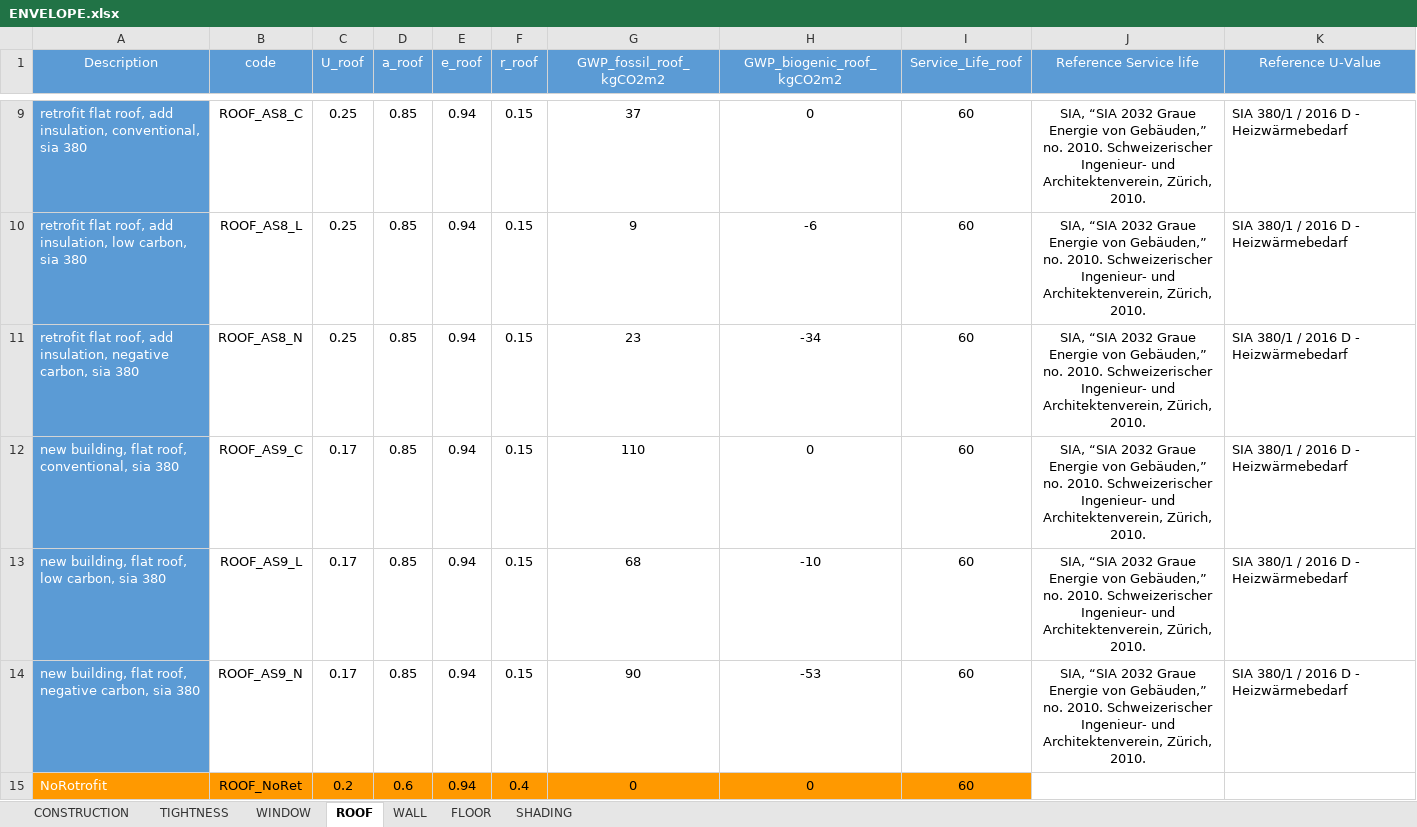
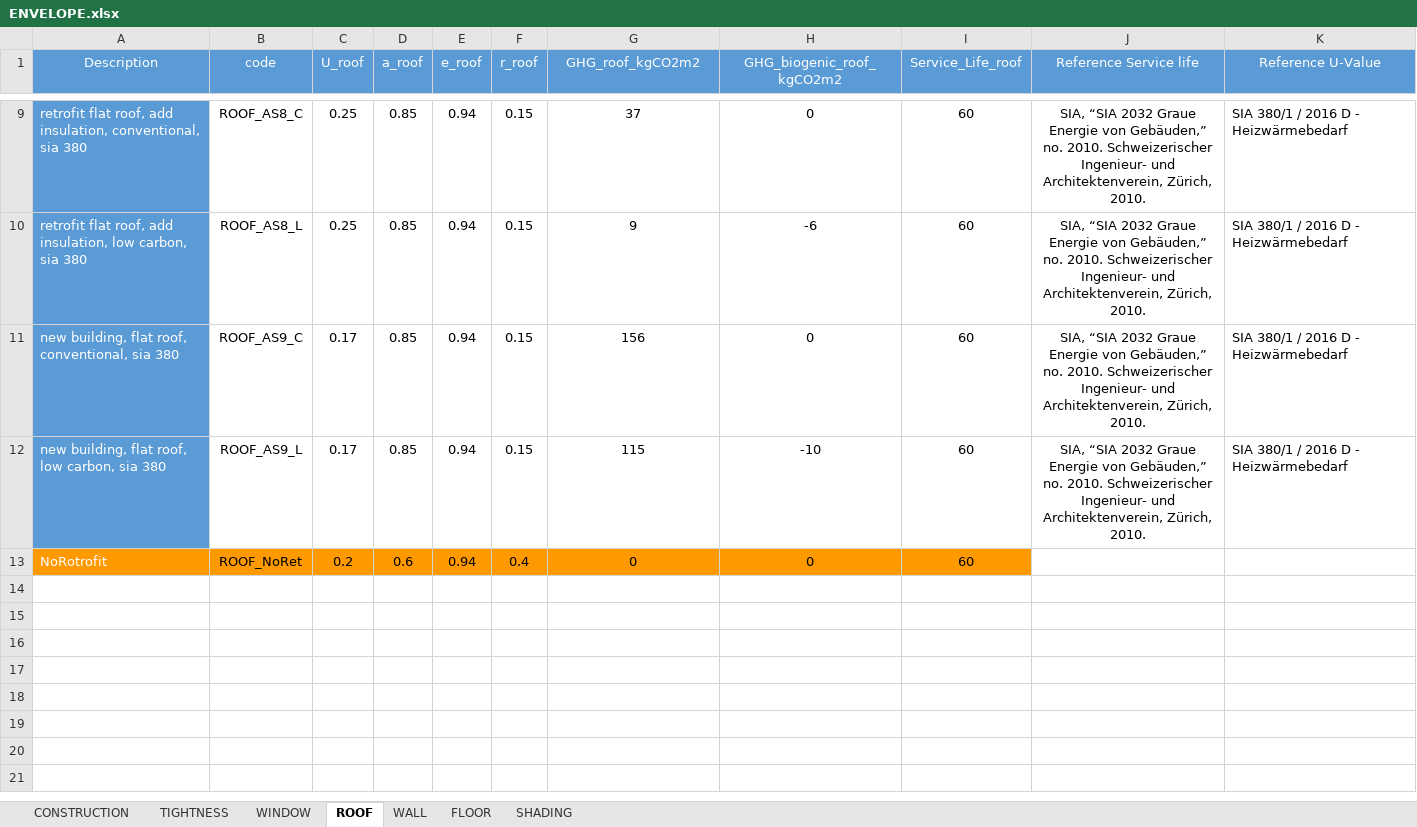
Before and after one commit to architecture-building-systems/CityEnergyAnalyst, an Excel workbook: cea/databases/CH/assemblies/ENVELOPE.xlsx, sheet ROOF, drawn as a sheet; only a part is shown, gaps mark what is left out; values as stored, in another font and other column widths than the file's, no borders; removed rows and columns are numbered as before the commit, all else as after; the diff names each change by its address in the sheet, - before the commit and + after, or states it on an @@ line.

```diff
--- a/cea/databases/CH/assemblies/ENVELOPE.xlsx (sheet ROOF)
+++ b/cea/databases/CH/assemblies/ENVELOPE.xlsx (sheet ROOF)
-G1: GWP_fossil_roof_kgCO2m2
+G1: GHG_roof_kgCO2m2
-H1: GWP_biogenic_roof_kgCO2m2
+H1: GHG_biogenic_roof_kgCO2m2
-row 11: retrofit flat roof, add insulation, negative carbon, sia 380 | ROOF_AS8_N | 0.25 | 0.85 | 0.94 | 0.15 | 23 | -34 | 60 | SIA, “SIA 2032 Graue Energie von Gebäuden,” no. 2010. Schweizerischer Ingenieur- und Architektenverein, Zürich, 2010. | SIA 380/1 / 2016 D - Heizwärmebedarf
-G11 (GHG_roof_kgCO2m2): 110
+G11 (GHG_roof_kgCO2m2): 156
-G12 (GHG_roof_kgCO2m2): 68
+G12 (GHG_roof_kgCO2m2): 115
-row 14: new building, flat roof, negative carbon, sia 380 | ROOF_AS9_N | 0.17 | 0.85 | 0.94 | 0.15 | 90 | -53 | 60 | SIA, “SIA 2032 Graue Energie von Gebäuden,” no. 2010. Schweizerischer Ingenieur- und Architektenverein, Zürich, 2010. | SIA 380/1 / 2016 D - Heizwärmebedarf
```
Also changed, not shown: sheet WALL, sheet FLOOR, sheet CONSTRUCTION, sheet WINDOW, formulas that keep their value, cea/databases/DE/assemblies/ENVELOPE.xlsx, cea/databases/SG/assemblies/ENVELOPE.xlsx, 1 other file.
